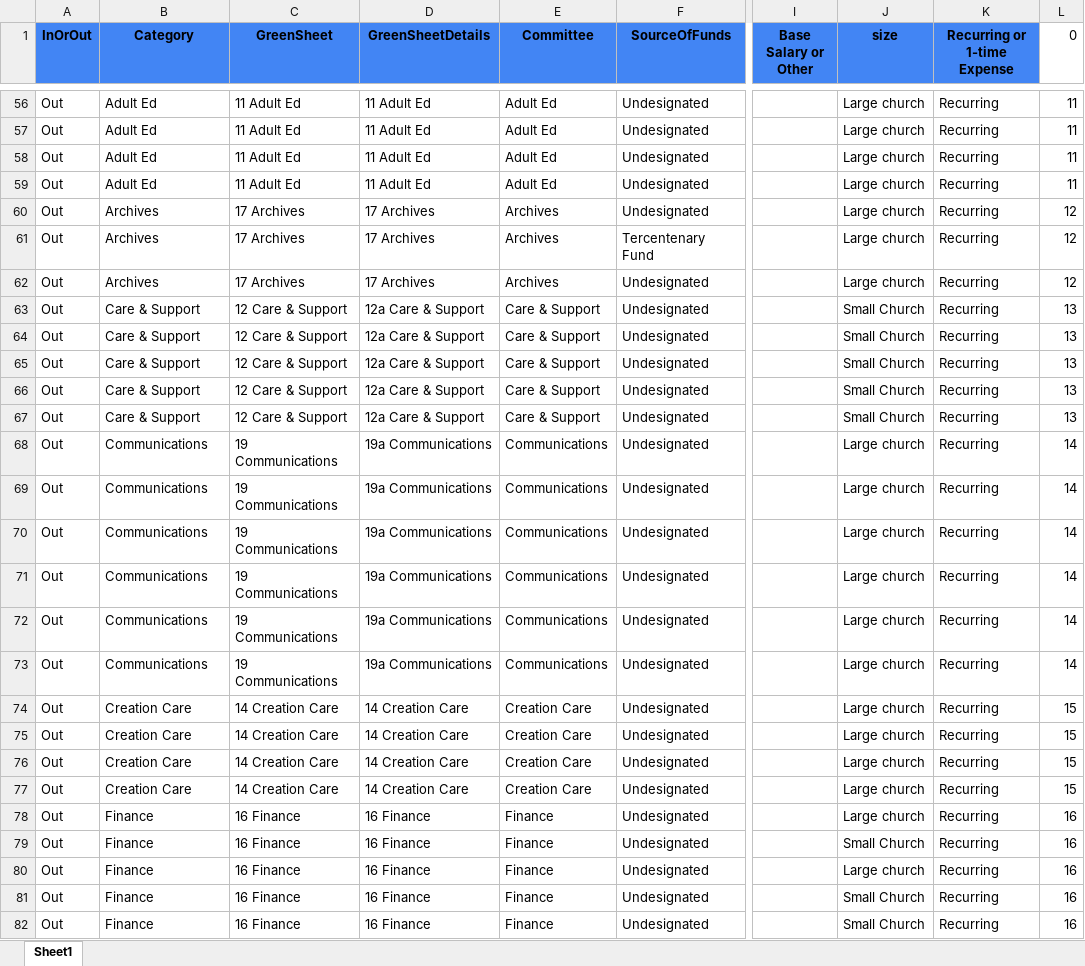
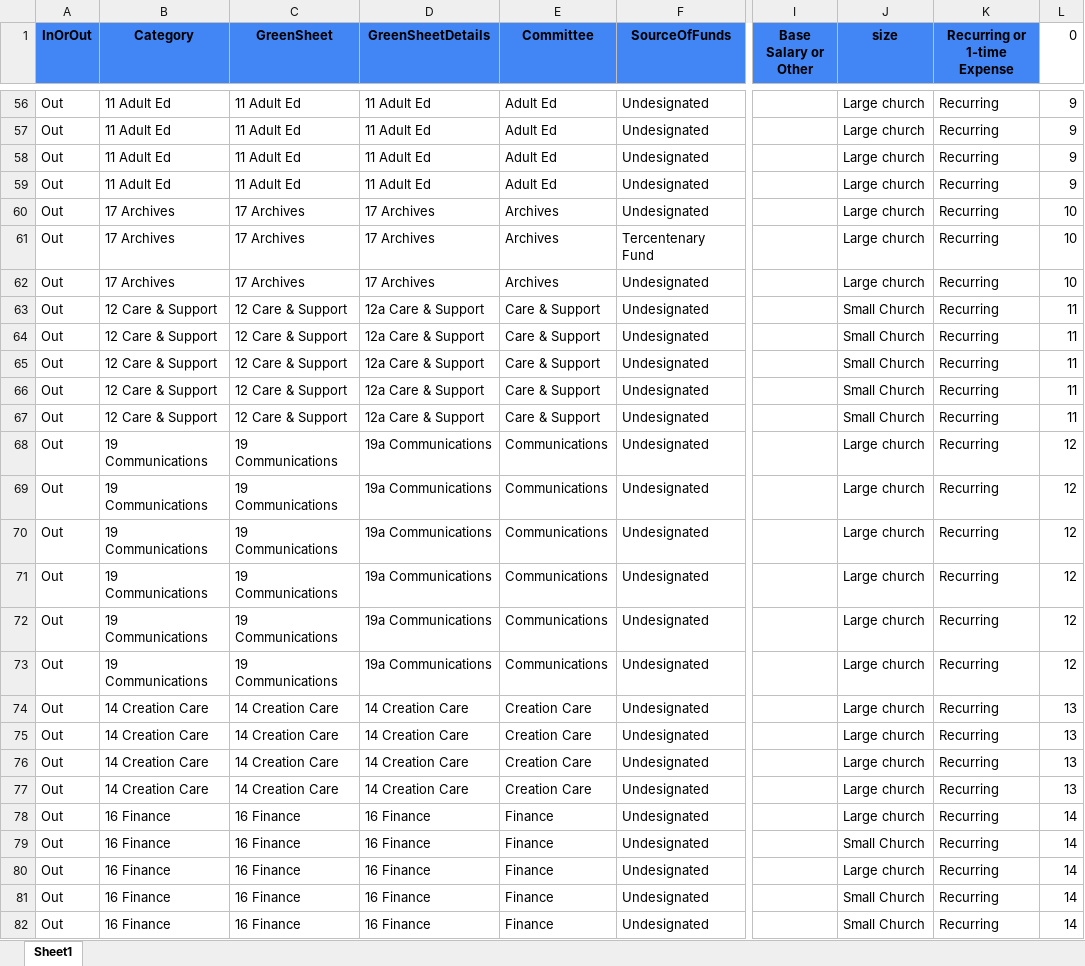
Before and after one commit to dhjelmar/budget, an Excel workbook: input_files/map.xlsx, sheet Sheet1, drawn as a sheet; only a part is shown, gaps mark what is left out; values as stored, in another font and other column widths than the file's, no borders; conditional formats not drawn; the diff covers the shown part only; the diff names each change by its address in the sheet, - before the commit and + after, or states it on an @@ line.

Commit message:
changed column for Category

```diff
--- a/input_files/map.xlsx (sheet Sheet1)
+++ b/input_files/map.xlsx (sheet Sheet1)
-B56:B59 (Category): Adult Ed
+B56:B59 (Category): 11 Adult Ed
-L56:L59 (0): 11
+L56:L59 (0): 9
-B60:B62 (Category): Archives
+B60:B62 (Category): 17 Archives
-L60:L62 (0): 12
+L60:L62 (0): 10
-B63:B67 (Category): Care & Support
+B63:B67 (Category): 12 Care & Support
-L63:L67 (0): 13
+L63:L67 (0): 11
-B68:B73 (Category): Communications
+B68:B73 (Category): 19 Communications
-L68:L73 (0): 14
+L68:L73 (0): 12
-B74:B77 (Category): Creation Care
+B74:B77 (Category): 14 Creation Care
-L74:L77 (0): 15
+L74:L77 (0): 13
-B78:B82 (Category): Finance
+B78:B82 (Category): 16 Finance
-L78:L82 (0): 16
+L78:L82 (0): 14
```
Also changed, not shown: 406 edited cells elsewhere in this sheet.
